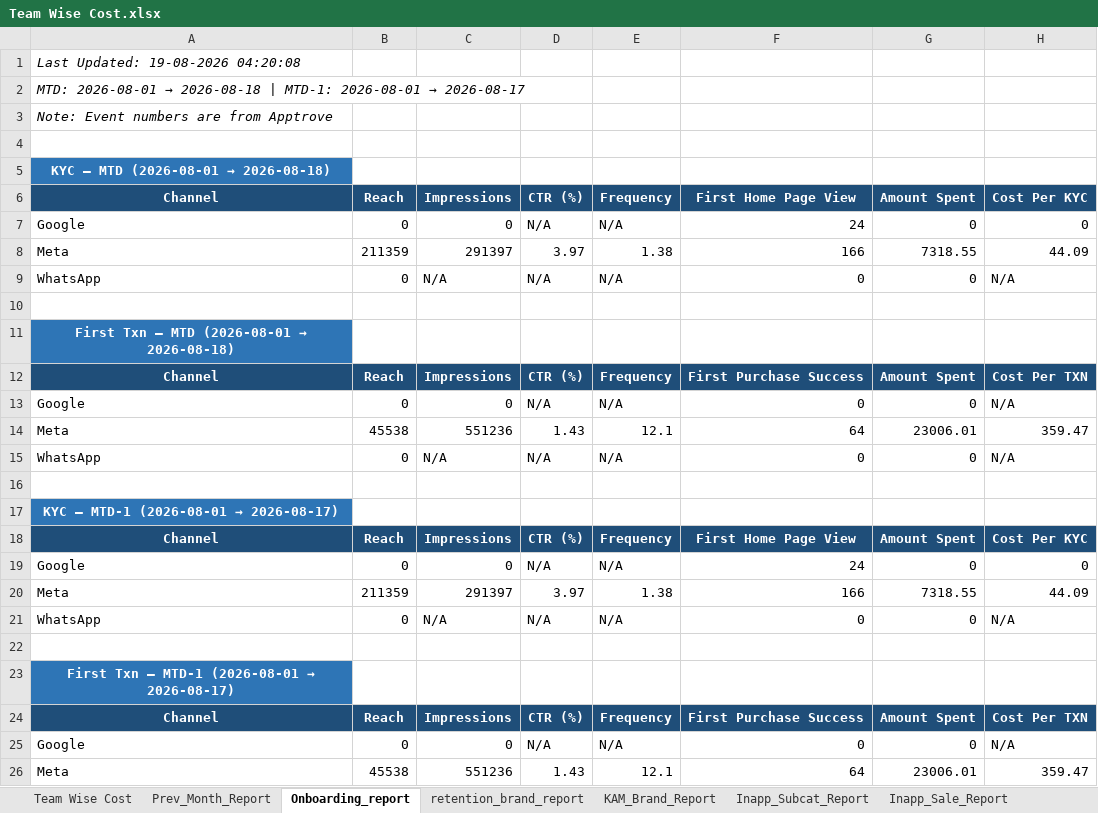
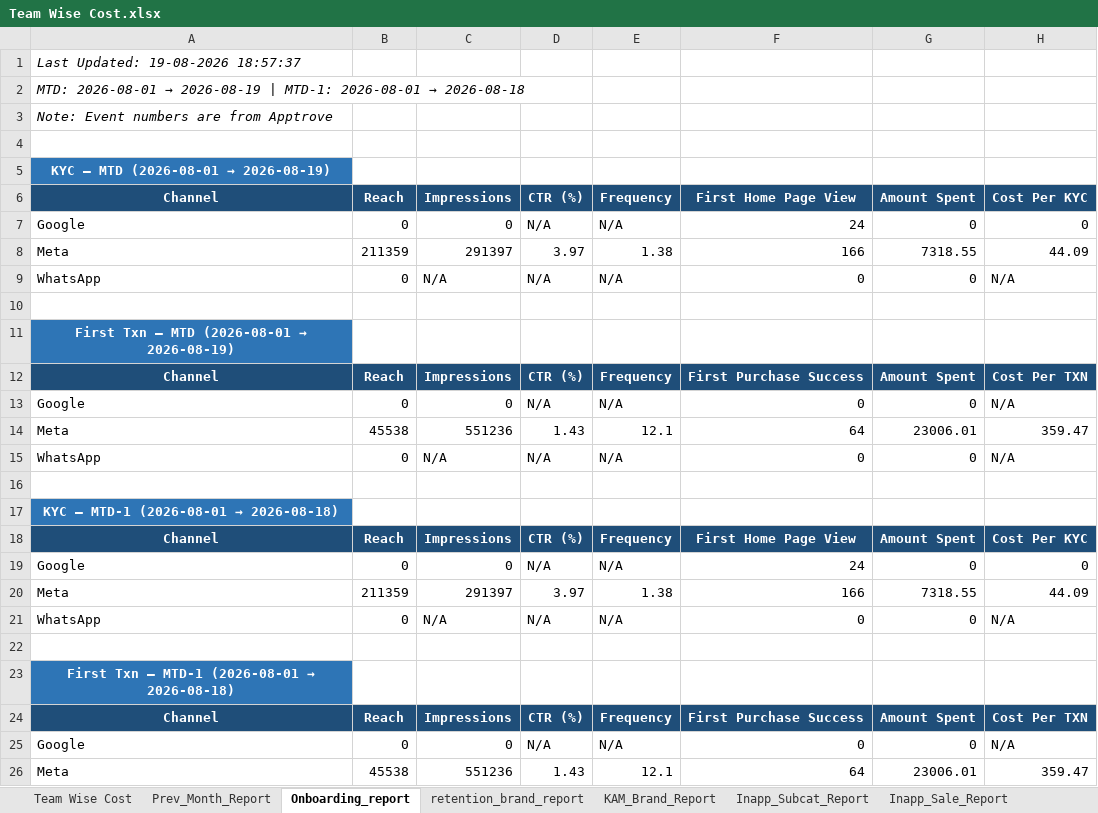
Before and after one commit to ankitbk-gm/auto_ads_report_bot, an Excel workbook: reports/Team Wise Cost.xlsx, sheet Onboarding_report, drawn as a sheet; only a part is shown; values as stored, in another font and other column widths than the file's, no borders; the diff names each change by its address in the sheet, - before the commit and + after, or states it on an @@ line.

```diff
--- a/reports/Team Wise Cost.xlsx (sheet Onboarding_report)
+++ b/reports/Team Wise Cost.xlsx (sheet Onboarding_report)
-A1: Last Updated: 19-08-2026 04:20:08
+A1: Last Updated: 19-08-2026 18:57:37
@@ A2: …2026-08-01 → 2026-08-18 | MTD-1: 2026-08-01 → 2026-08-17 → …2026-08-01 → 2026-08-19 | MTD-1: 2026-08-01 → 2026-08-18 @@
@@ A5: KYC — MTD (2026-08-01 → 2026-08-18) → KYC — MTD (2026-08-01 → 2026-08-19) @@
@@ A11: First Txn — MTD (2026-08-01 → 2026-08-18) → First Txn — MTD (2026-08-01 → 2026-08-19) @@
@@ A17: KYC — MTD-1 (2026-08-01 → 2026-08-17) → KYC — MTD-1 (2026-08-01 → 2026-08-18) @@
@@ A23: First Txn — MTD-1 (2026-08-01 → 2026-08-17) → First Txn — MTD-1 (2026-08-01 → 2026-08-18) @@
```
Also changed, not shown: sheet retention_brand_report, sheet Team Wise Cost, sheet Campaign_Performance_Report, sheet KAM_Brand_Report, sheet Inapp_Sale_Report, sheet Inapp_Subcat_Report, 1 more sheet.
